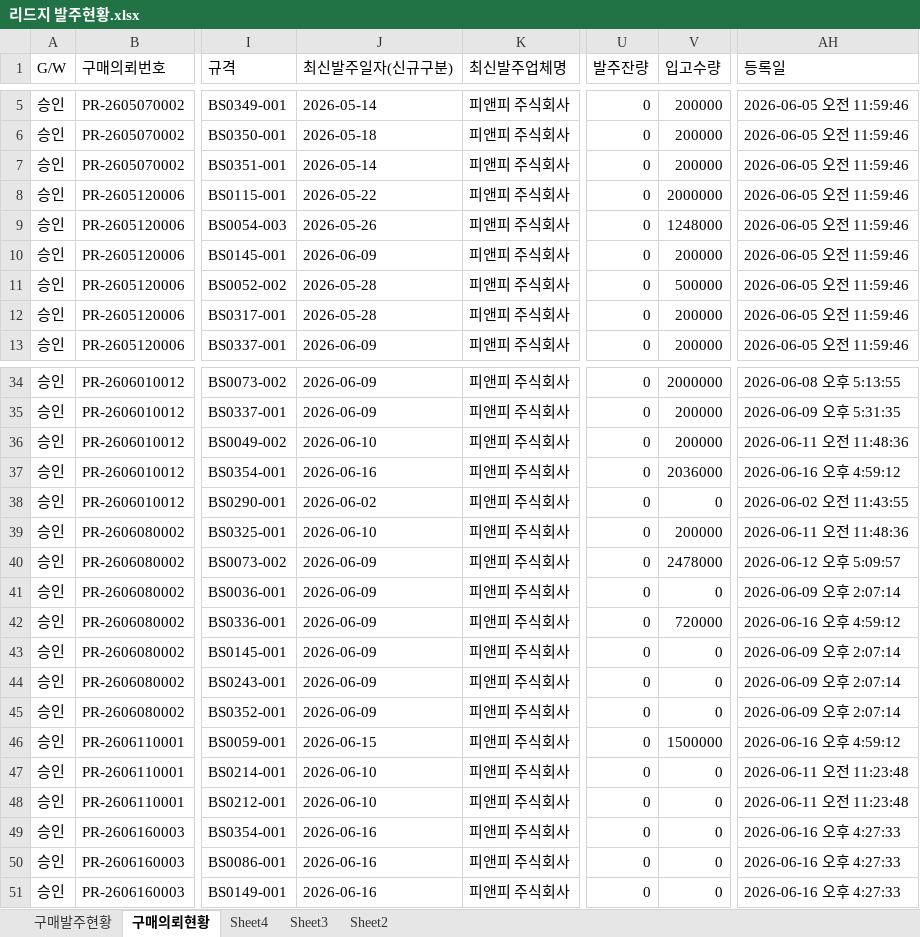
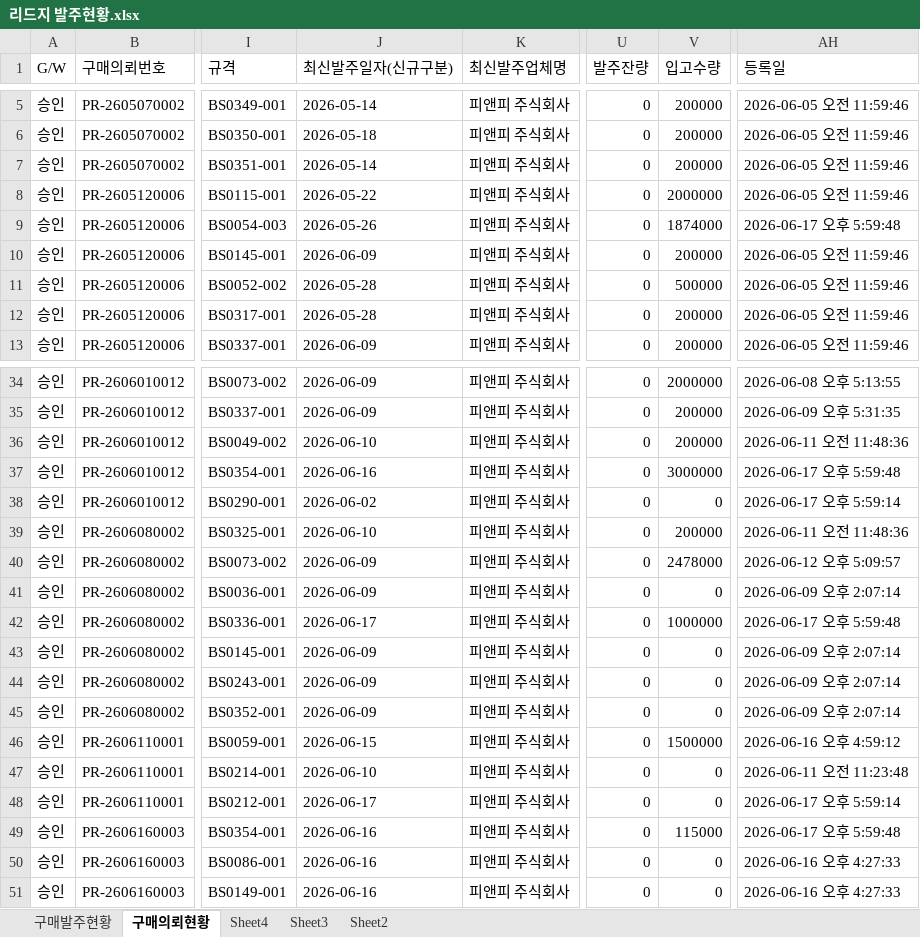
Before and after one commit to 113090ab-creator/INTEROJO, an Excel workbook: 리드지 발주현황.xlsx, sheet 구매의뢰현황, drawn as a sheet; only a part is shown, gaps mark what is left out; values as stored, in another font and other column widths than the file's, no borders; the diff names each change by its address in the sheet, - before the commit and + after, or states it on an @@ line.

```diff
--- a/리드지 발주현황.xlsx (sheet 구매의뢰현황)
+++ b/리드지 발주현황.xlsx (sheet 구매의뢰현황)
-V9 (입고수량): 1248000
+V9 (입고수량): 1874000
-AH9 (등록일): 2026-06-05 오전 11:59:46
+AH9 (등록일): 2026-06-17 오후 5:59:48
-V37 (입고수량): 2036000
+V37 (입고수량): 3000000
-AH37 (등록일): 2026-06-16 오후 4:59:12
+AH37 (등록일): 2026-06-17 오후 5:59:48
-AH38 (등록일): 2026-06-02 오전 11:43:55
+AH38 (등록일): 2026-06-17 오후 5:59:14
-J42 (최신발주일자(신규구분)): 2026-06-09
+J42 (최신발주일자(신규구분)): 2026-06-17
-V42 (입고수량): 720000
+V42 (입고수량): 1000000
-AH42 (등록일): 2026-06-16 오후 4:59:12
+AH42 (등록일): 2026-06-17 오후 5:59:48
-J48 (최신발주일자(신규구분)): 2026-06-10
+J48 (최신발주일자(신규구분)): 2026-06-17
-AH48 (등록일): 2026-06-11 오전 11:23:48
+AH48 (등록일): 2026-06-17 오후 5:59:14
-V49 (입고수량): 0
+V49 (입고수량): 115000
-AH49 (등록일): 2026-06-16 오후 4:27:33
+AH49 (등록일): 2026-06-17 오후 5:59:48
```
Also changed, not shown: sheet 구매발주현황, 수요정보(전공정).xlsx, 2 other files.
